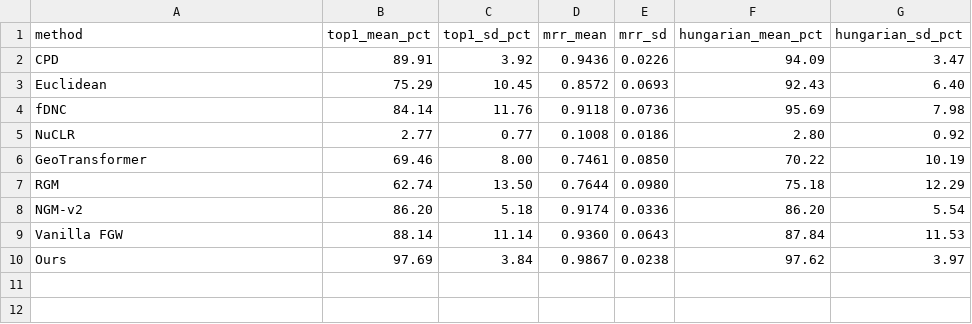
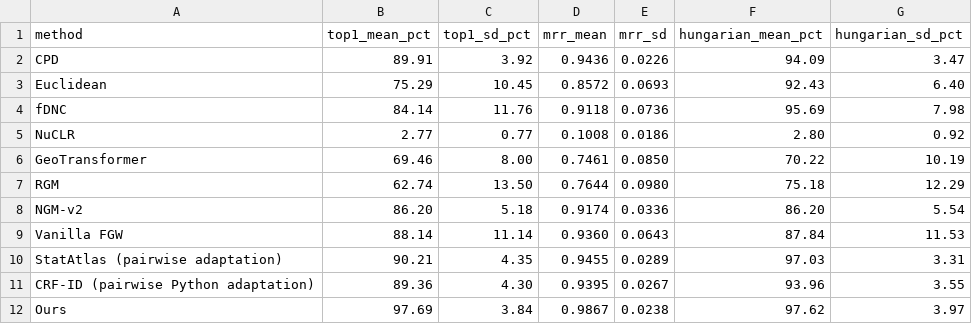
Before and after one commit to navbrainlab/Cross-animal-neuron-matching, a CSV file: results/zebrafish_lofo8/zebrafish_benchmark_complete.csv, drawn as a sheet.

Commit message:
Add zebrafish StatAtlas and CRF-ID benchmarks

```diff
--- a/results/zebrafish_lofo8/zebrafish_benchmark_complete.csv
+++ b/results/zebrafish_lofo8/zebrafish_benchmark_complete.csv
@@ -9,2 +9,4 @@ NGM-v2,86.20,5.18,0.9174,0.0336,86.20,5.54
 Vanilla FGW,88.14,11.14,0.9360,0.0643,87.84,11.53
+StatAtlas (pairwise adaptation),90.21,4.35,0.9455,0.0289,97.03,3.31
+CRF-ID (pairwise Python adaptation),89.36,4.30,0.9395,0.0267,93.96,3.55
 Ours,97.69,3.84,0.9867,0.0238,97.62,3.97
```
Also changed, not shown: 59 other files.
